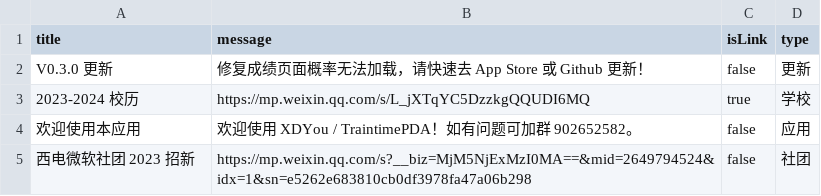
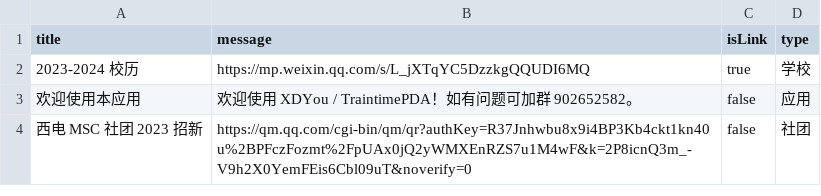
Before and after one commit to BenderBlog/traintime_pda_backend, a CSV file: message.csv, drawn as a sheet.

Commit message:
Update message.csv

```diff
--- a/message.csv
+++ b/message.csv
@@ -1,5 +1,4 @@
 title,message,isLink,type
-V0.3.0 更新,修复成绩页面概率无法加载，请快速去 App Store 或 Github 更新！,false,更新
 2023-2024 校历,https://mp.weixin.qq.com/s/L_jXTqYC5DzzkgQQUDI6MQ,true,学校
 欢迎使用本应用,欢迎使用 XDYou / TraintimePDA！如有问题可加群 902652582。,false,应用
-西电微软社团 2023 招新,https://mp.weixin.qq.com/s?__biz=MjM5NjExMzI0MA==&mid=2649794524&idx=1&sn=e5262e683810cb0df3978fa47a06b298,false,社团
+西电 MSC 社团 2023 招新,https://qm.qq.com/cgi-bin/qm/qr?authKey=R37Jnhwbu8x9i4BP3Kb4ckt1kn40u%2BPFczFozmt%2FpUAx0jQ2yWMXEnRZS7u1M4wF&k=2P8icnQ3m_-V9h2X0YemFEis6Cbl09uT&noverify=0,false,社团
```
